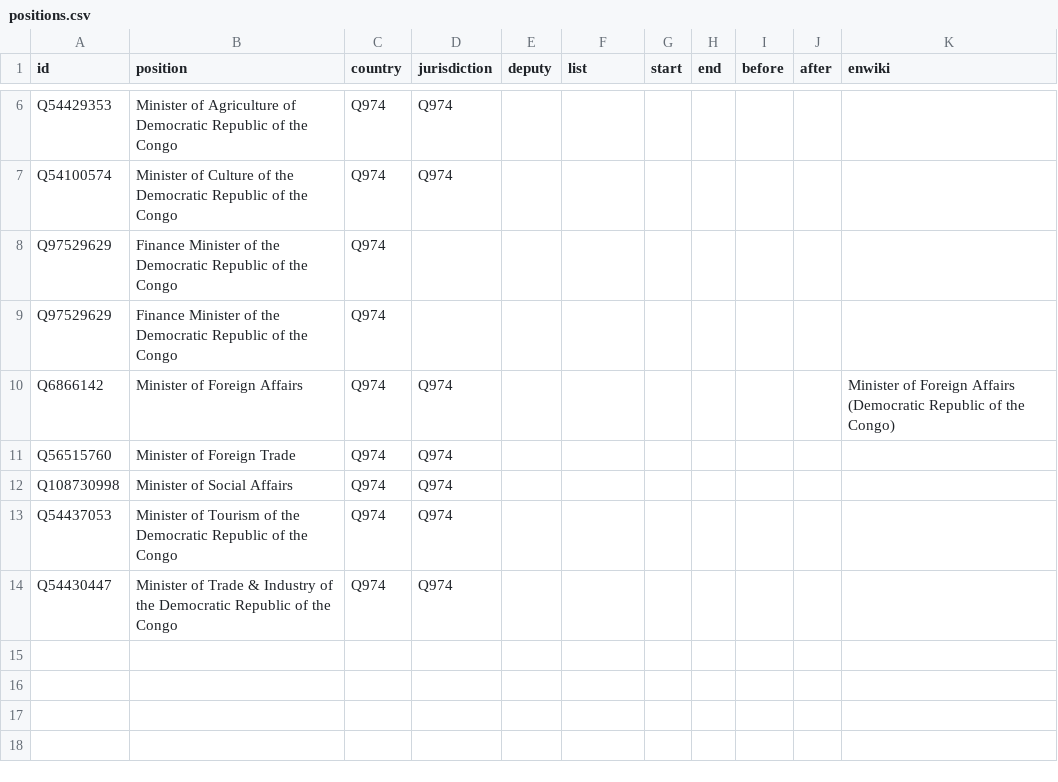
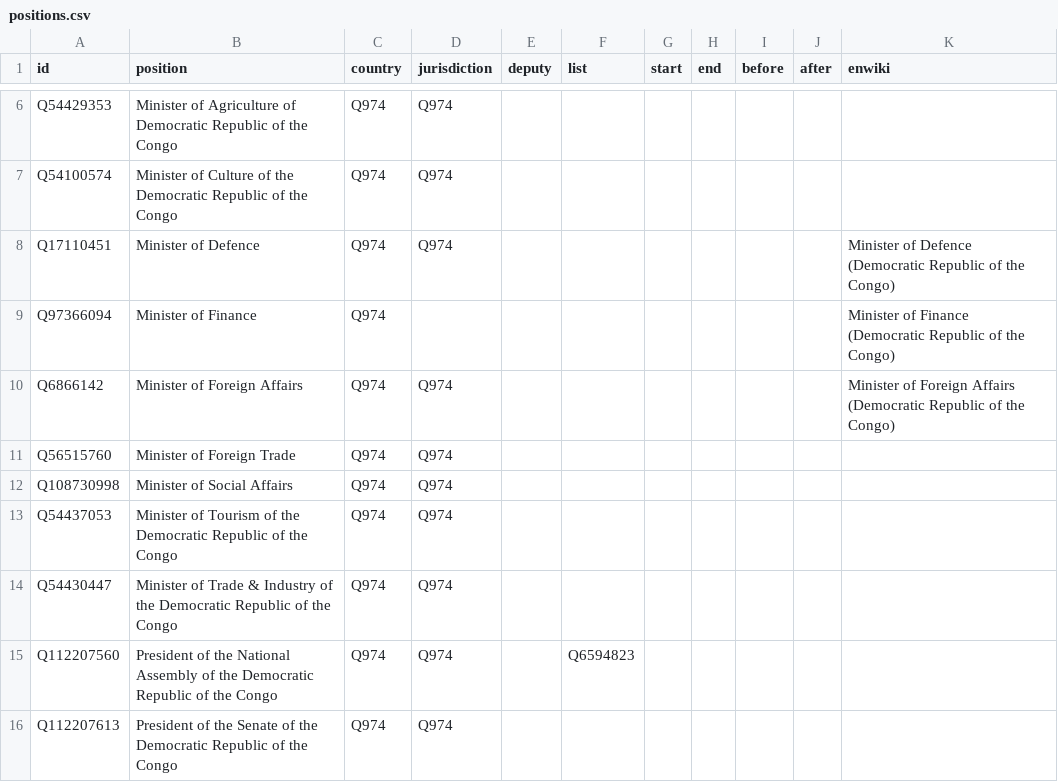
Before and after one commit to every-politician-scrapers/congo-kinshasa-ministers, a CSV file: html/positions.csv, drawn as a sheet; only a part is shown, gaps mark what is left out.

```diff
--- a/html/positions.csv
+++ b/html/positions.csv
@@ -7,4 +7,4 @@ Q54429353,Minister of Agriculture of Democratic Republic of the Congo,Q974,Q974,
 Q54100574,Minister of Culture of the Democratic Republic of the Congo,Q974,Q974,,,,,,,
-Q97529629,Finance Minister of the Democratic Republic of the Congo,Q974,,,,,,,,
-Q97529629,Finance Minister of the Democratic Republic of the Congo,Q974,,,,,,,,
+Q17110451,Minister of Defence,Q974,Q974,,,,,,,Minister of Defence (Democratic Republic of the Congo)
+Q97366094,Minister of Finance,Q974,,,,,,,,Minister of Finance (Democratic Republic of the Congo)
 Q6866142,Minister of Foreign Affairs,Q974,Q974,,,,,,,Minister of Foreign Affairs (Democratic Republic of the Congo)
@@ -14 +14,3 @@ Q54437053,Minister of Tourism of the Democratic Republic of the Congo,Q974,Q974,
 Q54430447,Minister of Trade & Industry of the Democratic Republic of the Congo,Q974,Q974,,,,,,,
+Q112207560,President of the National Assembly of the Democratic Republic of the Congo,Q974,Q974,,Q6594823,,,,,
+Q112207613,President of the Senate of the Democratic Republic of the Congo,Q974,Q974,,,,,,,
```
Also changed, not shown: html/current.csv, html/family.csv, 2 other files.
